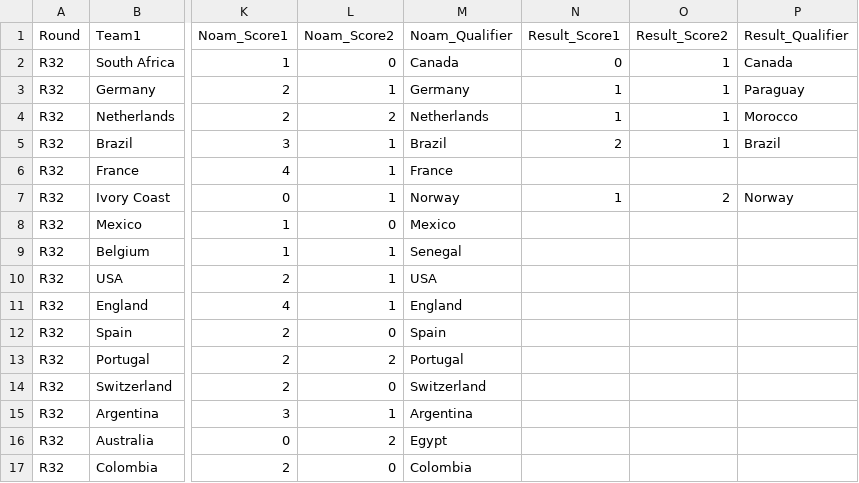
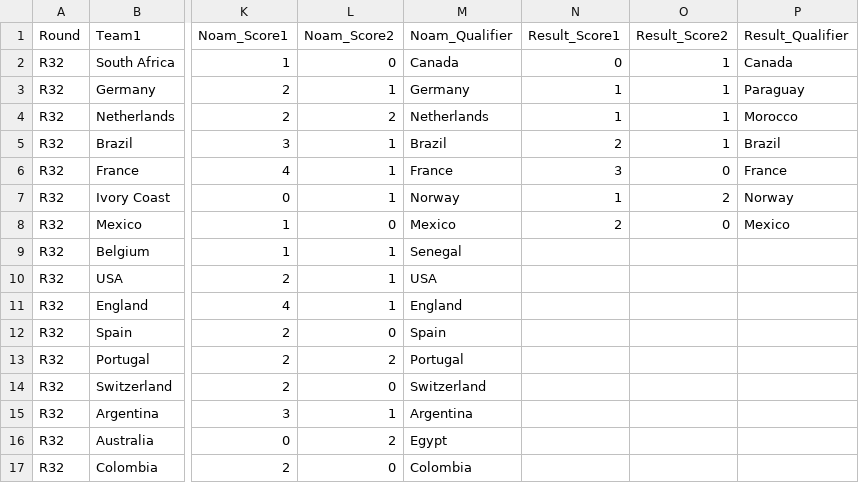
Before and after one commit to hillel9/popup-theming, a CSV file: mondial26/matches.csv, drawn as a sheet; only a part is shown, gaps mark what is left out; the diff names each change by its address in the sheet, - before the commit and + after, or states it on an @@ line.

```diff
--- a/mondial26/matches.csv
+++ b/mondial26/matches.csv
-N6 (Result_Score1): (empty)
+N6 (Result_Score1): 3
-O6 (Result_Score2): (empty)
+O6 (Result_Score2): 0
-P6 (Result_Qualifier): (empty)
+P6 (Result_Qualifier): France
-N8 (Result_Score1): (empty)
+N8 (Result_Score1): 2
-O8 (Result_Score2): (empty)
+O8 (Result_Score2): 0
-P8 (Result_Qualifier): (empty)
+P8 (Result_Qualifier): Mexico
```
